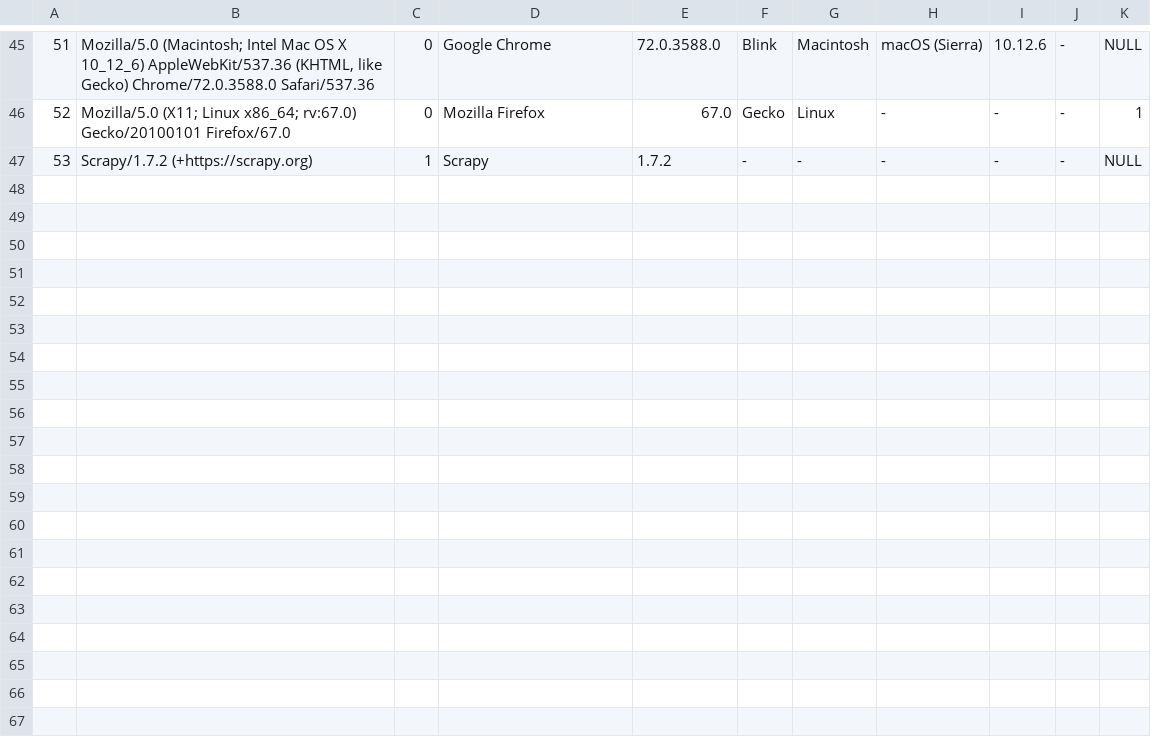
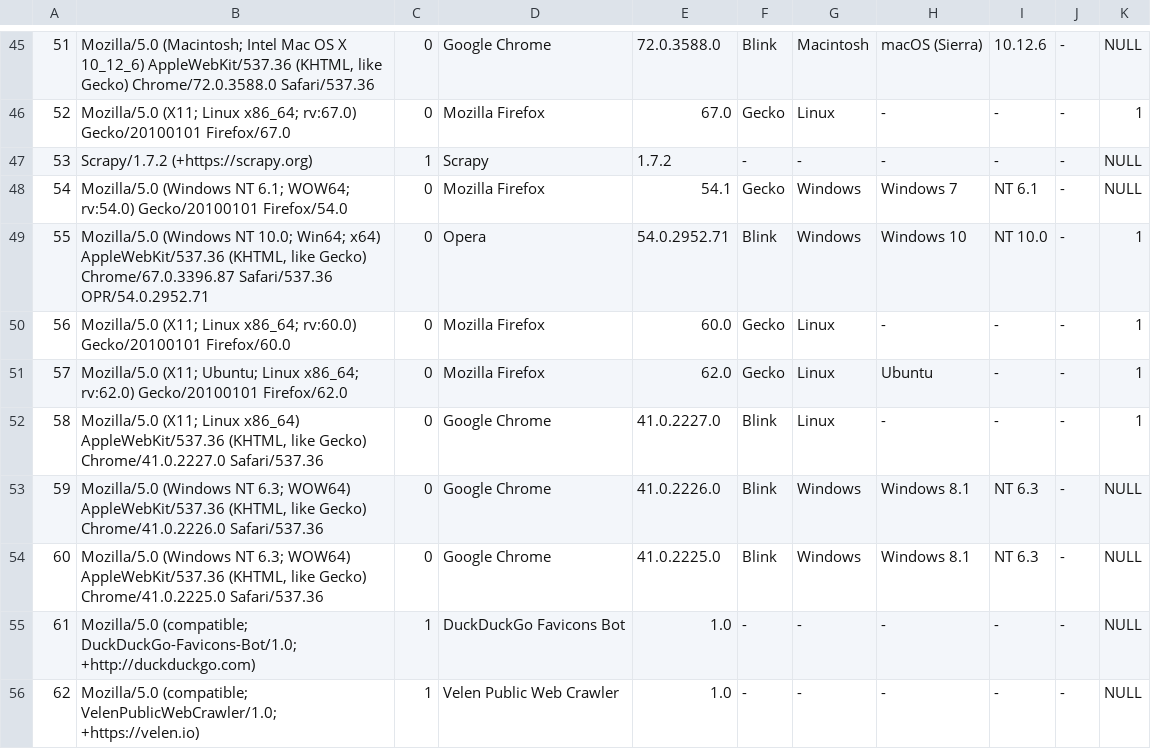
Before and after one commit to racine-p-a/user-agents-gold-standard, a CSV file: user_agents.csv, drawn as a sheet; only a part is shown, gaps mark what is left out; the diff names each change by its address in the sheet, - before the commit and + after, or states it on an @@ line.

Commit message:
Added a bunch of user agents

```diff
--- a/user_agents.csv
+++ b/user_agents.csv
+row 48: 54 | Mozilla/5.0 (Windows NT 6.1; WOW64; rv:54.0) Gecko/20100101 Firefox/54.0 | 0 | Mozilla Firefox | 54.1 | Gecko | Windows | Windows 7 | NT 6.1 | - | NULL
+row 49: 55 | Mozilla/5.0 (Windows NT 10.0; Win64; x64) AppleWebKit/537.36 (KHTML, like Gecko) Chrome/67.0.3396.87 Safari/537.36 OPR/54.0.2952.71 | 0 | Opera | 54.0.2952.71 | Blink | Windows | Windows 10 | NT 10.0 | - | 1
+row 50: 56 | Mozilla/5.0 (X11; Linux x86_64; rv:60.0) Gecko/20100101 Firefox/60.0 | 0 | Mozilla Firefox | 60.0 | Gecko | Linux | - | - | - | 1
+row 51: 57 | Mozilla/5.0 (X11; Ubuntu; Linux x86_64; rv:62.0) Gecko/20100101 Firefox/62.0 | 0 | Mozilla Firefox | 62.0 | Gecko | Linux | Ubuntu | - | - | 1
+row 52: 58 | Mozilla/5.0 (X11; Linux x86_64) AppleWebKit/537.36 (KHTML, like Gecko) Chrome/41.0.2227.0 Safari/537.36 | 0 | Google Chrome | 41.0.2227.0 | Blink | Linux | - | - | - | 1
+row 53: 59 | Mozilla/5.0 (Windows NT 6.3; WOW64) AppleWebKit/537.36 (KHTML, like Gecko) Chrome/41.0.2226.0 Safari/537.36 | 0 | Google Chrome | 41.0.2226.0 | Blink | Windows | Windows 8.1 | NT 6.3 | - | NULL
+row 54: 60 | Mozilla/5.0 (Windows NT 6.3; WOW64) AppleWebKit/537.36 (KHTML, like Gecko) Chrome/41.0.2225.0 Safari/537.36 | 0 | Google Chrome | 41.0.2225.0 | Blink | Windows | Windows 8.1 | NT 6.3 | - | NULL
+row 55: 61 | Mozilla/5.0 (compatible; DuckDuckGo-Favicons-Bot/1.0; +http://duckduckgo.com) | 1 | DuckDuckGo Favicons Bot | 1.0 | - | - | - | - | - | NULL
+row 56: 62 | Mozilla/5.0 (compatible; VelenPublicWebCrawler/1.0; +https://velen.io) | 1 | Velen Public Web Crawler | 1.0 | - | - | - | - | - | NULL
```
Also changed, not shown: 5 other files.
